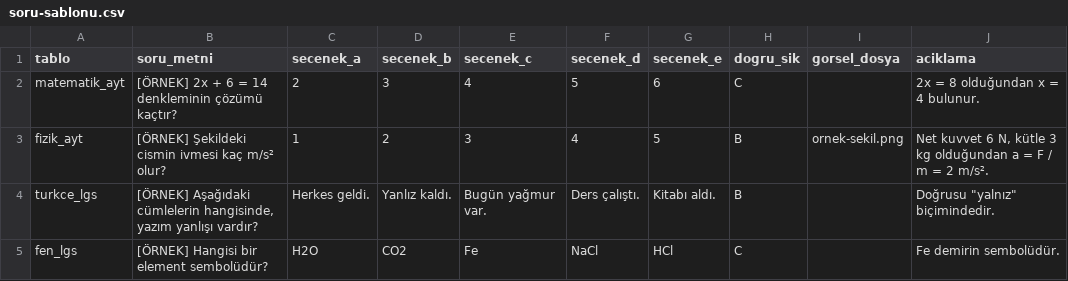
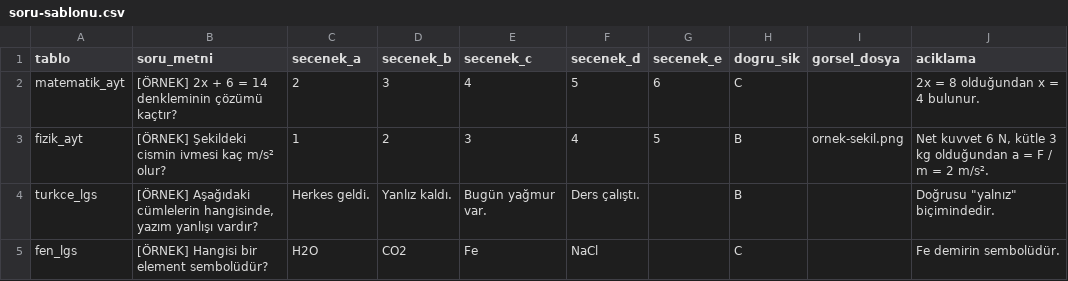
Before and after one commit to beratvarlik/quizora, a CSV file: scripts/soru-sablonu.csv, drawn as a sheet.

Commit message:
Scriptler: LGS 4 şık (import, seed, şablon, testler), test dedektörü düzeltmeleri

```diff
--- a/scripts/soru-sablonu.csv
+++ b/scripts/soru-sablonu.csv
@@ -3,3 +3,3 @@ matematik_ayt,[ÖRNEK] 2x + 6 = 14 denkleminin çözümü kaçtır?,2,3,4,5,6,C,
 fizik_ayt,[ÖRNEK] Şekildeki cismin ivmesi kaç m/s² olur?,1,2,3,4,5,B,ornek-sekil.png,"Net kuvvet 6 N, kütle 3 kg olduğundan a = F / m = 2 m/s²."
-turkce_lgs,"[ÖRNEK] Aşağıdaki cümlelerin hangisinde, yazım yanlışı vardır?",Herkes geldi.,Yanlız kaldı.,Bugün yağmur var.,Ders çalıştı.,Kitabı aldı.,B,,"Doğrusu ""yalnız"" biçimindedir."
-fen_lgs,[ÖRNEK] Hangisi bir element sembolüdür?,H2O,CO2,Fe,NaCl,HCl,C,,Fe demirin sembolüdür.
+turkce_lgs,"[ÖRNEK] Aşağıdaki cümlelerin hangisinde, yazım yanlışı vardır?",Herkes geldi.,Yanlız kaldı.,Bugün yağmur var.,Ders çalıştı.,,B,,"Doğrusu ""yalnız"" biçimindedir."
+fen_lgs,[ÖRNEK] Hangisi bir element sembolüdür?,H2O,CO2,Fe,NaCl,,C,,Fe demirin sembolüdür.
```
Also changed, not shown: 6 other files.
